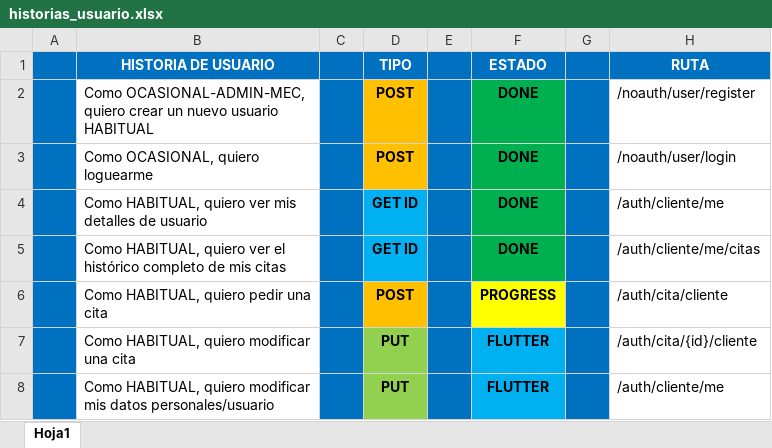
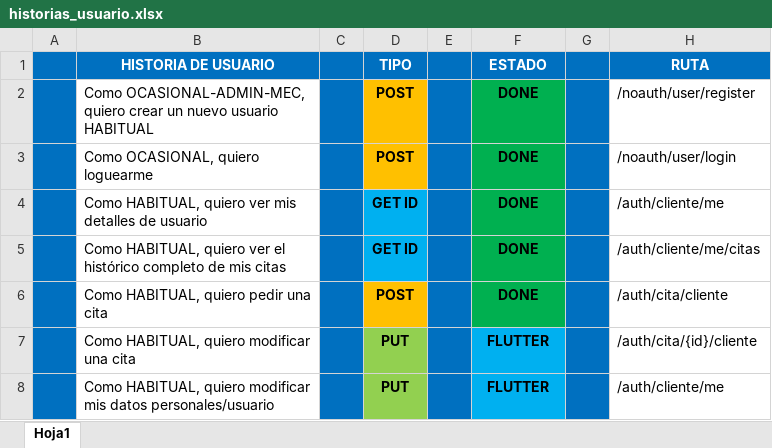
Before and after one commit to PlayerMario/talleres-ruiz, an Excel workbook: docs/documentacion/historias_usuario.xlsx, sheet Hoja1, drawn as a sheet; only a part is shown; values as stored, in another font and other column widths than the file's, no borders; charts and pictures not drawn; the diff names each change by its address in the sheet, - before the commit and + after, or states it on an @@ line.

```diff
--- a/docs/documentacion/historias_usuario.xlsx (sheet Hoja1)
+++ b/docs/documentacion/historias_usuario.xlsx (sheet Hoja1)
-F6 (ESTADO): PROGRESS
+F6 (ESTADO): DONE
-F6 fill: #FFFF00
+F6 fill: #00B050
```
Also changed, not shown: 21 other files.
